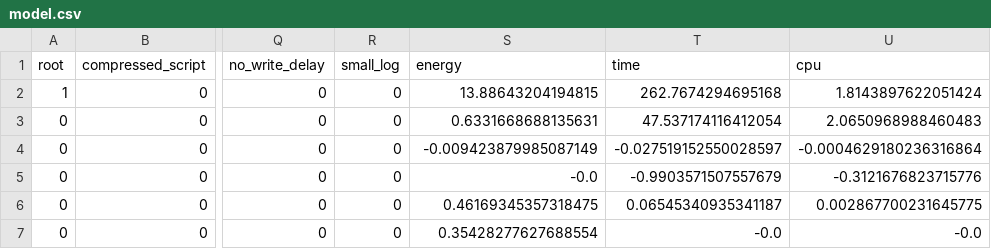
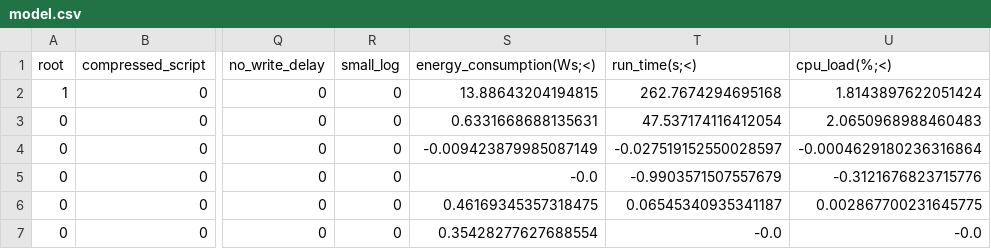
Before and after one commit to vanHekthor/systainable, a CSV file: backend/src/main/modelFiles/model.csv, drawn as a sheet; only a part is shown, gaps mark what is left out; the diff names each change by its address in the sheet, - before the commit and + after, or states it on an @@ line.

Commit message:
implement performance model parser

```diff
--- a/backend/src/main/modelFiles/model.csv
+++ b/backend/src/main/modelFiles/model.csv
-S1: energy
+S1: energy_consumption(Ws;<)
-T1: time
+T1: run_time(s;<)
-U1: cpu
+U1: cpu_load(%;<)
```
Also changed, not shown: 13 other files.
